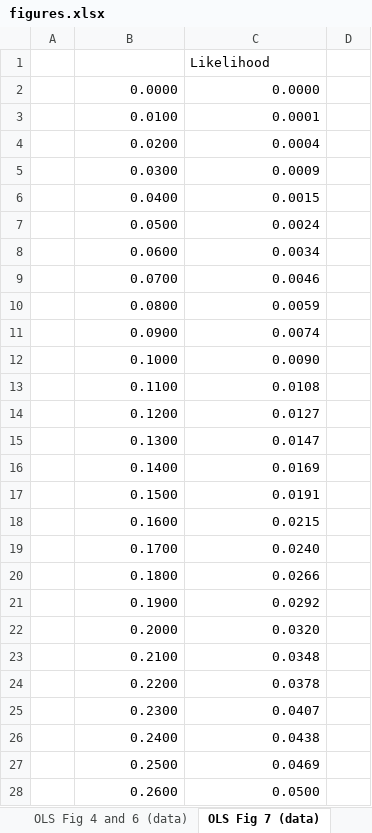
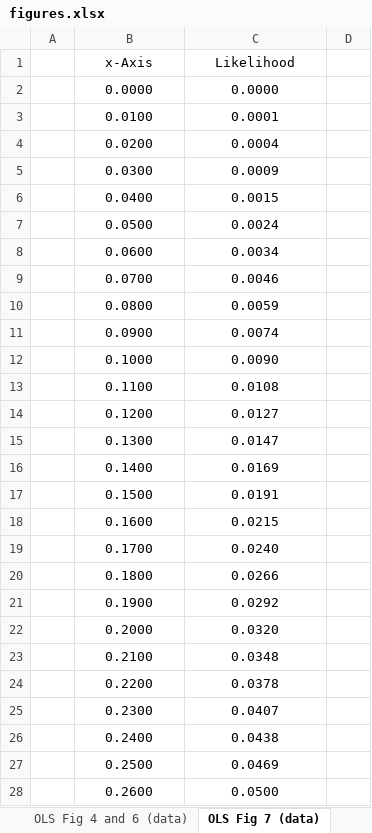
Before and after one commit to ncachanosky/econ-lecture-notes, an Excel workbook: static/media/econometrics/figures.xlsx, sheet OLS Fig 7 (data), drawn as a sheet; only a part is shown; values as stored, in another font and other column widths than the file's, no borders; the diff covers the shown part only; the diff names each change by its address in the sheet, - before the commit and + after, or states it on an @@ line.

```diff
--- a/static/media/econometrics/figures.xlsx (sheet OLS Fig 7 (data))
+++ b/static/media/econometrics/figures.xlsx (sheet OLS Fig 7 (data))
-B1: (empty)
+B1: x-Axis
-C1 alignment: left
+C1 alignment: center
-B2:C28 alignment: right
+B2:C28 alignment: center
```
Also changed, not shown: cell formats elsewhere in this sheet, other sheet tabs, 1 other file.
